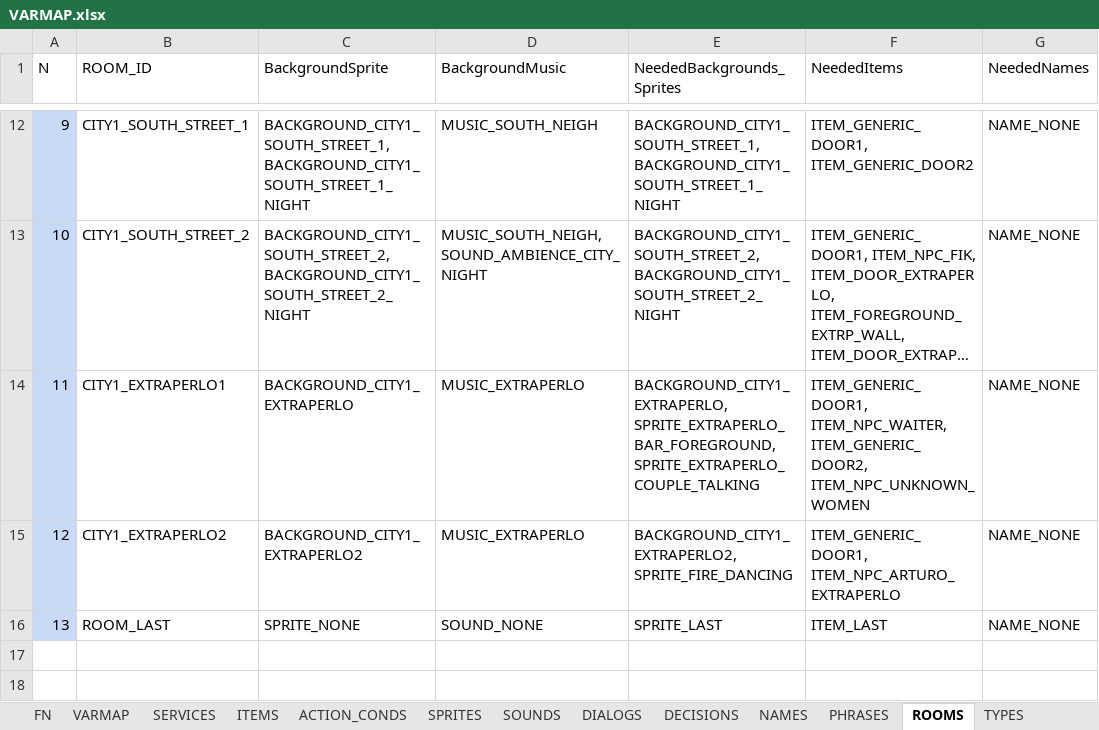
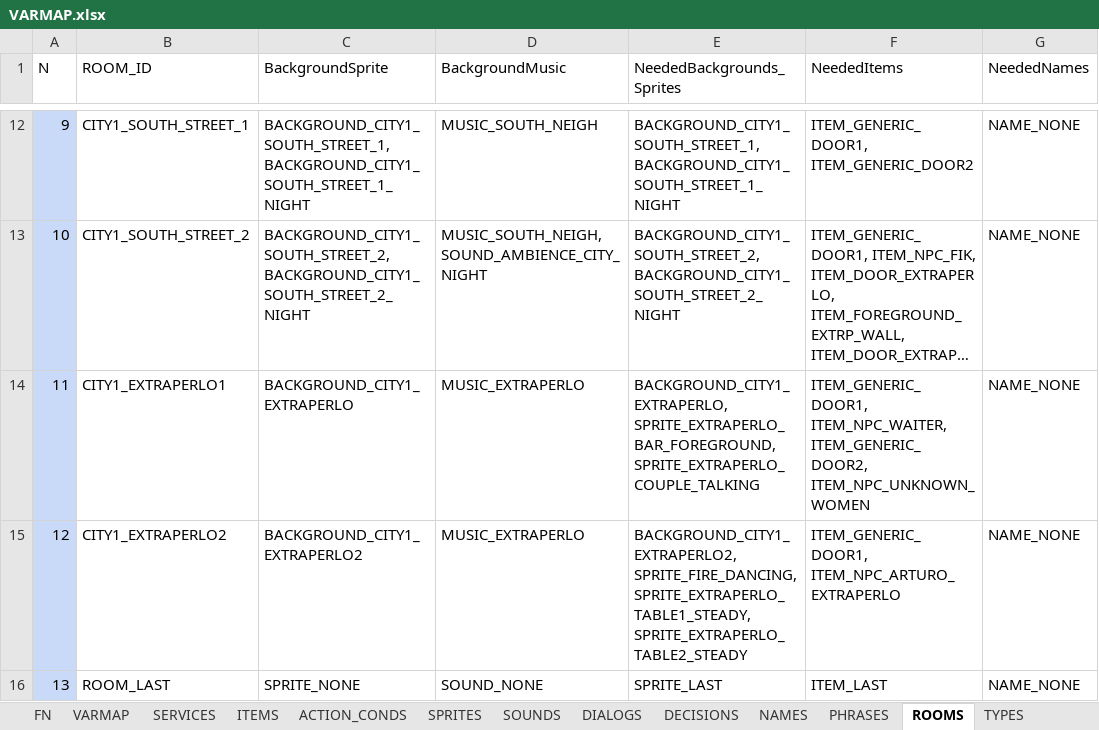
Before and after one commit to ivor4/Goblins3_AnotherQuest, an Excel workbook: VARMAP_Generator/VARMAP.xlsx, sheet ROOMS, drawn as a sheet; only a part is shown, gaps mark what is left out; long unchanged cells end in …; values as stored, in another font and other column widths than the file's, no borders; charts and pictures and table styles not drawn; the diff names each change by its address in the sheet, - before the commit and + after, or states it on an @@ line.

Commit message:
Added more crow to Extraperlo and Skip Dialog key

```diff
--- a/VARMAP_Generator/VARMAP.xlsx (sheet ROOMS)
+++ b/VARMAP_Generator/VARMAP.xlsx (sheet ROOMS)
-E15 (NeededBackgrounds_Sprites): BACKGROUND_CITY1_EXTRAPERLO2, SPRITE_FIRE_DANCING
+E15 (NeededBackgrounds_Sprites): BACKGROUND_CITY1_EXTRAPERLO2, SPRITE_FIRE_DANCING, SPRITE_EXTRAPERLO_TABLE1_STEADY, SPRITE_EXTRAPERLO_TABLE2_STEADY
```
Also changed, not shown: sheet SPRITES, sheet VARMAP, 32 other files.
